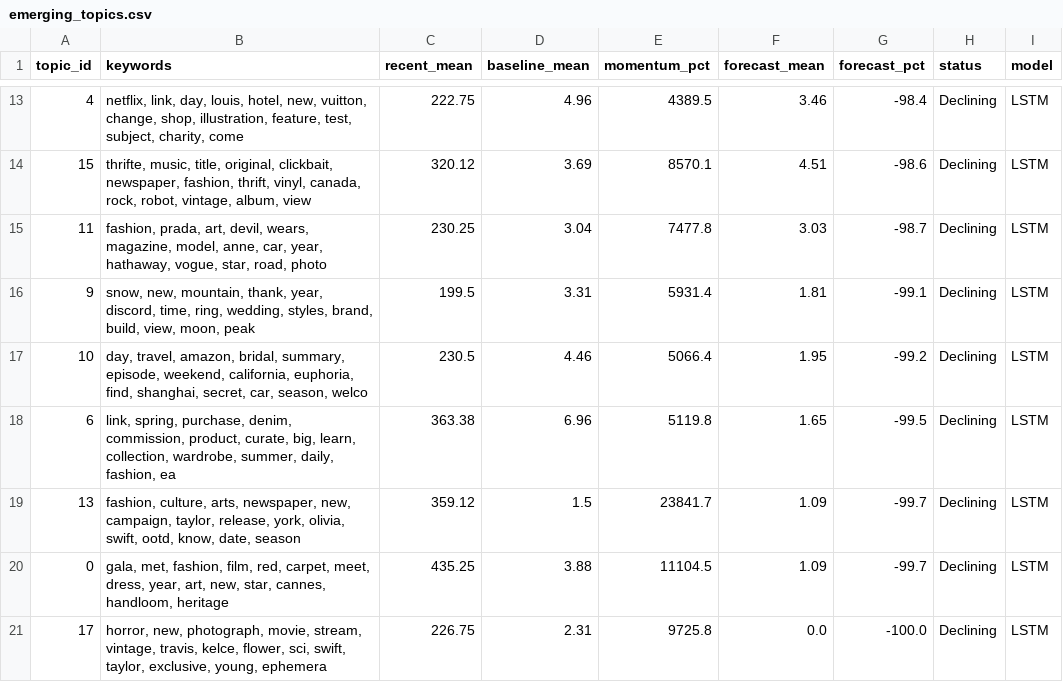
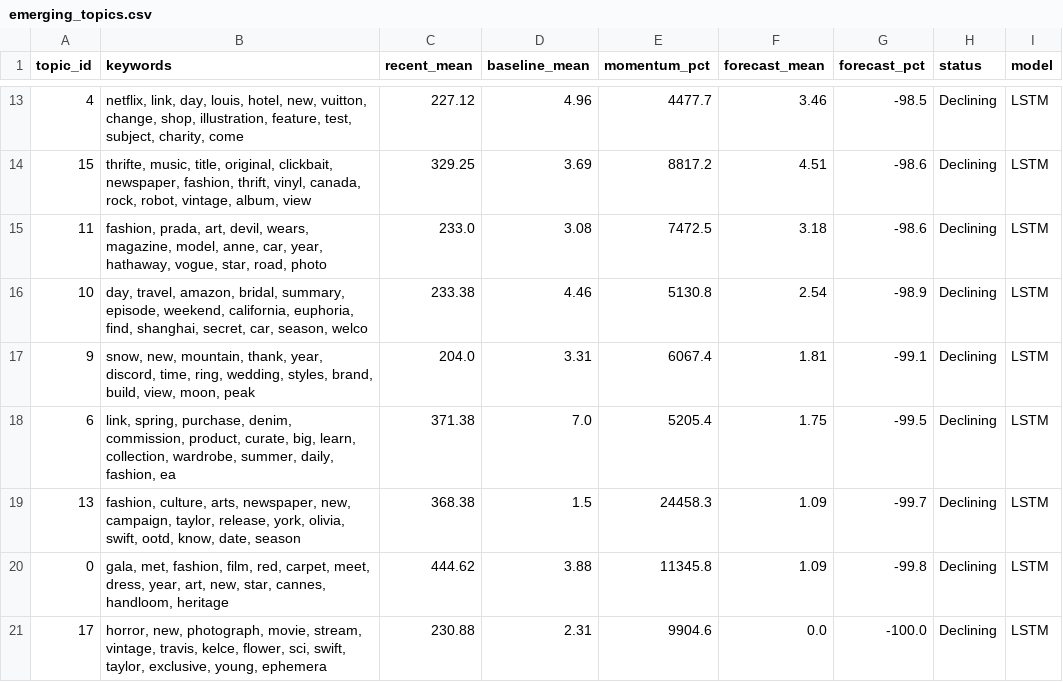
Before and after one commit to yuliaababiy/fashion-trends-monitor, a CSV file: reports/metrics/emerging_topics.csv, drawn as a sheet; only a part is shown, gaps mark what is left out; the diff covers the shown part only.

```diff
--- a/reports/metrics/emerging_topics.csv
+++ b/reports/metrics/emerging_topics.csv
@@ -13,9 +13,9 @@ topic_id,keywords,recent_mean,baseline_mean,momentum_pct,forecast_mean,forecast_
-4,"netflix, link, day, louis, hotel, new, vuitton, change, shop, illustration, feature, test, subject, charity, come",222.75,4.96,4389.5,3.46,-98.4,Declining,LSTM
-15,"thrifte, music, title, original, clickbait, newspaper, fashion, thrift, vinyl, canada, rock, robot, vintage, album, view",320.12,3.69,8570.1,4.51,-98.6,Declining,LSTM
-11,"fashion, prada, art, devil, wears, magazine, model, anne, car, year, hathaway, vogue, star, road, photo",230.25,3.04,7477.8,3.03,-98.7,Declining,LSTM
-9,"snow, new, mountain, thank, year, discord, time, ring, wedding, styles, brand, build, view, moon, peak",199.5,3.31,5931.4,1.81,-99.1,Declining,LSTM
-10,"day, travel, amazon, bridal, summary, episode, weekend, california, euphoria, find, shanghai, secret, car, season, welco",230.5,4.46,5066.4,1.95,-99.2,Declining,LSTM
-6,"link, spring, purchase, denim, commission, product, curate, big, learn, collection, wardrobe, summer, daily, fashion, ea",363.38,6.96,5119.8,1.65,-99.5,Declining,LSTM
-13,"fashion, culture, arts, newspaper, new, campaign, taylor, release, york, olivia, swift, ootd, know, date, season",359.12,1.5,23841.7,1.09,-99.7,Declining,LSTM
-0,"gala, met, fashion, film, red, carpet, meet, dress, year, art, new, star, cannes, handloom, heritage",435.25,3.88,11104.5,1.09,-99.7,Declining,LSTM
-17,"horror, new, photograph, movie, stream, vintage, travis, kelce, flower, sci, swift, taylor, exclusive, young, ephemera",226.75,2.31,9725.8,0.0,-100.0,Declining,LSTM
+4,"netflix, link, day, louis, hotel, new, vuitton, change, shop, illustration, feature, test, subject, charity, come",227.12,4.96,4477.7,3.46,-98.5,Declining,LSTM
+15,"thrifte, music, title, original, clickbait, newspaper, fashion, thrift, vinyl, canada, rock, robot, vintage, album, view",329.25,3.69,8817.2,4.51,-98.6,Declining,LSTM
+11,"fashion, prada, art, devil, wears, magazine, model, anne, car, year, hathaway, vogue, star, road, photo",233.0,3.08,7472.5,3.18,-98.6,Declining,LSTM
+10,"day, travel, amazon, bridal, summary, episode, weekend, california, euphoria, find, shanghai, secret, car, season, welco",233.38,4.46,5130.8,2.54,-98.9,Declining,LSTM
+9,"snow, new, mountain, thank, year, discord, time, ring, wedding, styles, brand, build, view, moon, peak",204.0,3.31,6067.4,1.81,-99.1,Declining,LSTM
+6,"link, spring, purchase, denim, commission, product, curate, big, learn, collection, wardrobe, summer, daily, fashion, ea",371.38,7.0,5205.4,1.75,-99.5,Declining,LSTM
+13,"fashion, culture, arts, newspaper, new, campaign, taylor, release, york, olivia, swift, ootd, know, date, season",368.38,1.5,24458.3,1.09,-99.7,Declining,LSTM
+0,"gala, met, fashion, film, red, carpet, meet, dress, year, art, new, star, cannes, handloom, heritage",444.62,3.88,11345.8,1.09,-99.8,Declining,LSTM
+17,"horror, new, photograph, movie, stream, vintage, travis, kelce, flower, sci, swift, taylor, exclusive, young, ephemera",230.88,2.31,9904.6,0.0,-100.0,Declining,LSTM
```
Also changed, not shown: 2 added rows, 2 removed rows and 28 edited cells elsewhere in this file, reports/metrics/forecast_metrics.csv, reports/metrics/forecast_metrics_summary.csv, 9 other files.
